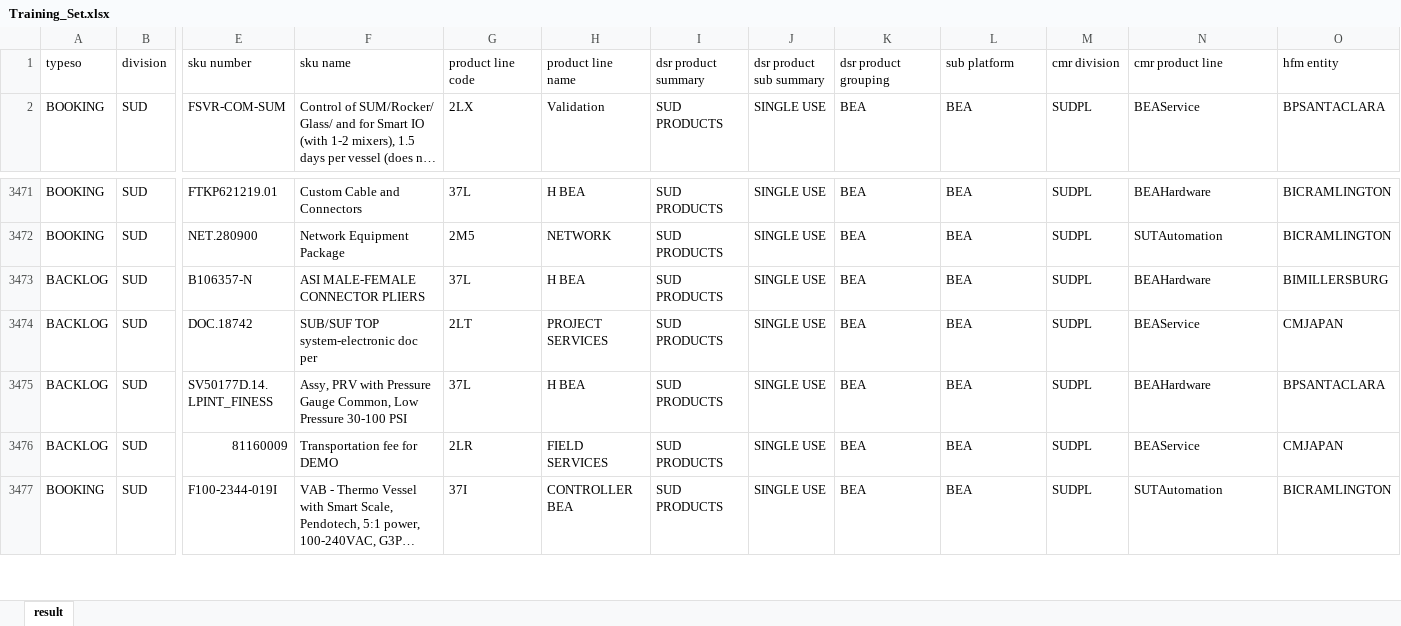
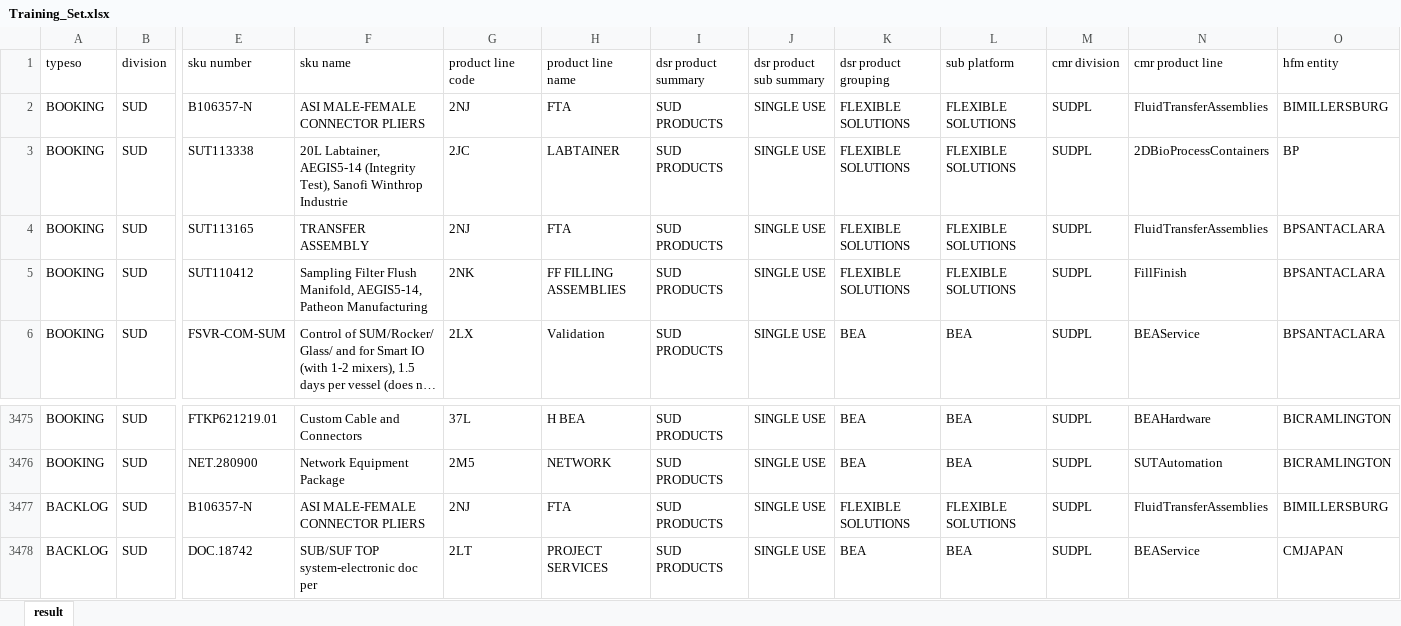
Before and after one commit to tfs-priya-srinivasan/sku-classification-bot, an Excel workbook: Training_Set.xlsx, sheet result, drawn as a sheet; only a part is shown, gaps mark what is left out; the shorter side is filled out with more unchanged rows; long unchanged cells end in …; values as stored, in another font and other column widths than the file's, no borders; addresses are those after the commit; rows hold the shown columns only; the diff names each change by its address in the sheet, - before the commit and + after, or states it on an @@ line.

Commit message:
Updated the data

```diff
--- a/Training_Set.xlsx (sheet result)
+++ b/Training_Set.xlsx (sheet result)
+row 2: BOOKING | SUD | B106357-N | ASI MALE-FEMALE CONNECTOR PLIERS | 2NJ | FTA | SUD PRODUCTS | SINGLE USE | FLEXIBLE SOLUTIONS | FLEXIBLE SOLUTIONS | SUDPL | FluidTransferAssemblies | BIMILLERSBURG
+row 3: BOOKING | SUD | SUT113338 | 20L Labtainer, AEGIS5-14 (Integrity Test), Sanofi Winthrop Industrie | 2JC | LABTAINER | SUD PRODUCTS | SINGLE USE | FLEXIBLE SOLUTIONS | FLEXIBLE SOLUTIONS | SUDPL | 2DBioProcessContainers | BP
+row 4: BOOKING | SUD | SUT113165 | TRANSFER ASSEMBLY | 2NJ | FTA | SUD PRODUCTS | SINGLE USE | FLEXIBLE SOLUTIONS | FLEXIBLE SOLUTIONS | SUDPL | FluidTransferAssemblies | BPSANTACLARA
+row 5: BOOKING | SUD | SUT110412 | Sampling Filter Flush Manifold, AEGIS5-14, Patheon Manufacturing | 2NK | FF FILLING ASSEMBLIES | SUD PRODUCTS | SINGLE USE | FLEXIBLE SOLUTIONS | FLEXIBLE SOLUTIONS | SUDPL | FillFinish | BPSANTACLARA
-G3477 (product line code): 37L
+G3477 (product line code): 2NJ
-H3477 (product line name): H BEA
+H3477 (product line name): FTA
-K3477 (dsr product grouping): BEA
+K3477 (dsr product grouping): FLEXIBLE SOLUTIONS
-L3477 (sub platform): BEA
+L3477 (sub platform): FLEXIBLE SOLUTIONS
-N3477 (cmr product line): BEAHardware
+N3477 (cmr product line): FluidTransferAssemblies
```
Also changed, not shown: 1 other file.
